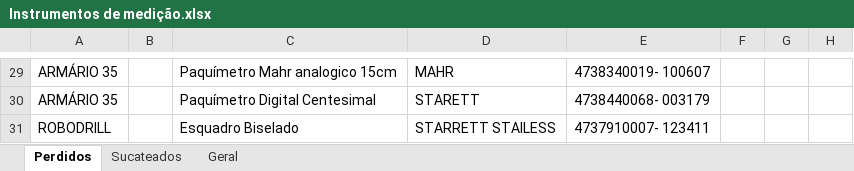
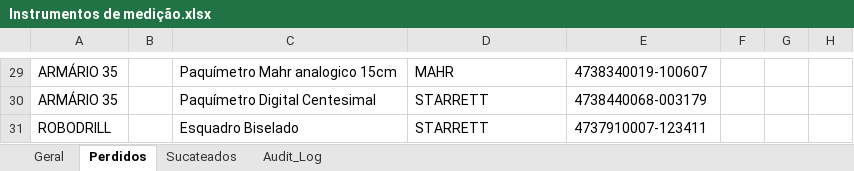
Before and after one commit to cunhanina/IdM, an Excel workbook: Instrumentos de medição.xlsx, sheet Perdidos, drawn as a sheet; only a part is shown, gaps mark what is left out; values as stored, in another font and other column widths than the file's, no borders; table styles not drawn; the diff covers the shown part only; the diff names each change by its address in the sheet, - before the commit and + after, or states it on an @@ line.

```diff
--- a/Instrumentos de medição.xlsx (sheet Perdidos)
+++ b/Instrumentos de medição.xlsx (sheet Perdidos)
+sheet tab: Audit_Log
@@ sheet tab order changed: Geral | Perdidos | Sucateados | Audit_Log @@
-E29: 4738340019- 100607
+E29: 4738340019-100607
-D30: STARETT
+D30: STARRETT
-E30: 4738440068- 003179
+E30: 4738440068-003179
-D31: STARRETT STAILESS
+D31: STARRETT
-E31: 4737910007- 123411
+E31: 4737910007-123411
```
Also changed, not shown: 22 edited cells and cell formats elsewhere in this sheet, sheet Geral, sheet Sucateados, 17 other files.
